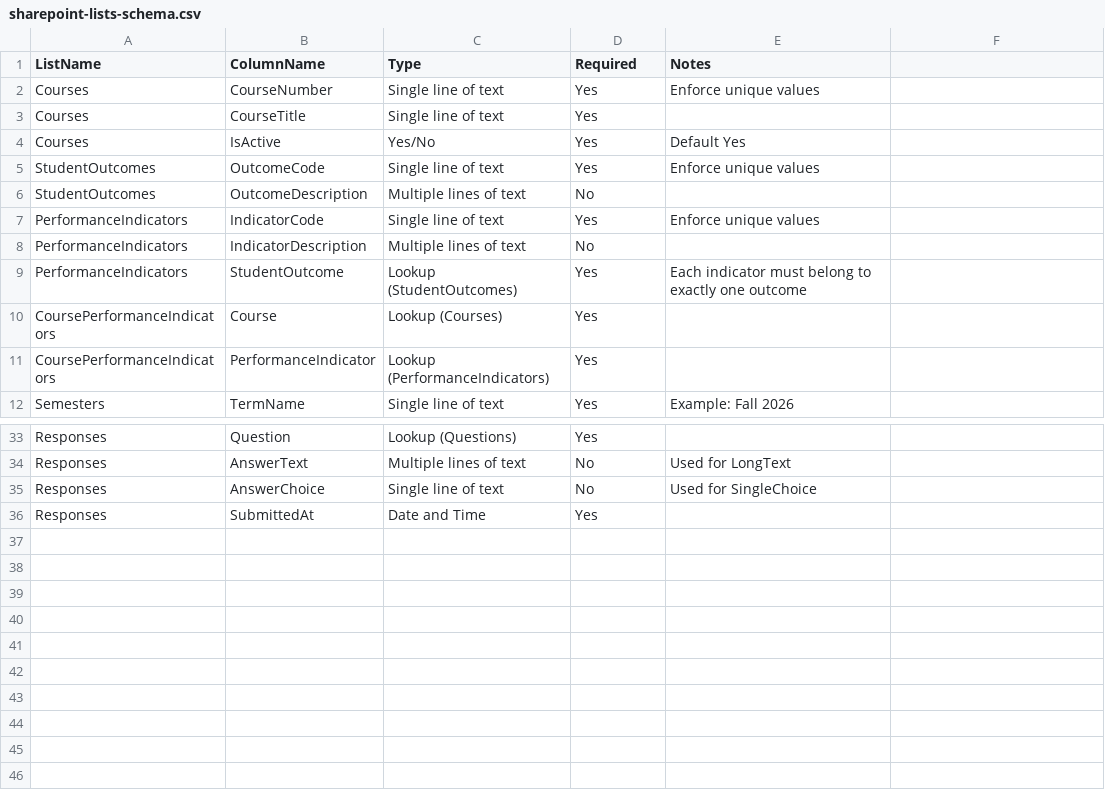
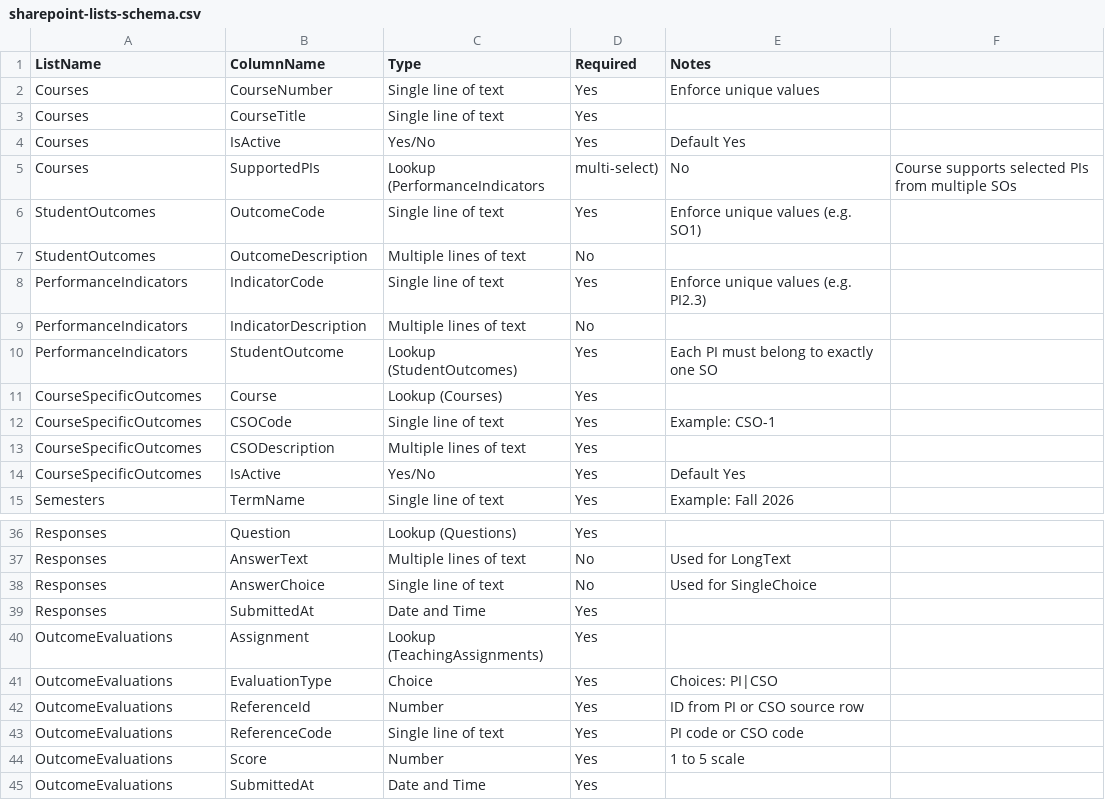
Before and after one commit to ardagozen355/WSUMME, a CSV file: templates/sharepoint-lists-schema.csv, drawn as a sheet; only a part is shown, gaps mark what is left out.

Commit message:
Revise PI model with course-supported PIs and course-specific outcomes

```diff
--- a/templates/sharepoint-lists-schema.csv
+++ b/templates/sharepoint-lists-schema.csv
@@ -4,9 +4,12 @@ Courses,CourseTitle,Single line of text,Yes,
 Courses,IsActive,Yes/No,Yes,Default Yes
-StudentOutcomes,OutcomeCode,Single line of text,Yes,Enforce unique values
+Courses,SupportedPIs,Lookup (PerformanceIndicators, multi-select),No,Course supports selected PIs from multiple SOs
+StudentOutcomes,OutcomeCode,Single line of text,Yes,Enforce unique values (e.g. SO1)
 StudentOutcomes,OutcomeDescription,Multiple lines of text,No,
-PerformanceIndicators,IndicatorCode,Single line of text,Yes,Enforce unique values
+PerformanceIndicators,IndicatorCode,Single line of text,Yes,Enforce unique values (e.g. PI2.3)
 PerformanceIndicators,IndicatorDescription,Multiple lines of text,No,
-PerformanceIndicators,StudentOutcome,Lookup (StudentOutcomes),Yes,Each indicator must belong to exactly one outcome
-CoursePerformanceIndicators,Course,Lookup (Courses),Yes,
-CoursePerformanceIndicators,PerformanceIndicator,Lookup (PerformanceIndicators),Yes,
+PerformanceIndicators,StudentOutcome,Lookup (StudentOutcomes),Yes,Each PI must belong to exactly one SO
+CourseSpecificOutcomes,Course,Lookup (Courses),Yes,
+CourseSpecificOutcomes,CSOCode,Single line of text,Yes,Example: CSO-1
+CourseSpecificOutcomes,CSODescription,Multiple lines of text,Yes,
+CourseSpecificOutcomes,IsActive,Yes/No,Yes,Default Yes
 Semesters,TermName,Single line of text,Yes,Example: Fall 2026
@@ -36 +39,7 @@ Responses,AnswerChoice,Single line of text,No,Used for SingleChoice
 Responses,SubmittedAt,Date and Time,Yes,
+OutcomeEvaluations,Assignment,Lookup (TeachingAssignments),Yes,
+OutcomeEvaluations,EvaluationType,Choice,Yes,Choices: PI|CSO
+OutcomeEvaluations,ReferenceId,Number,Yes,ID from PI or CSO source row
+OutcomeEvaluations,ReferenceCode,Single line of text,Yes,PI code or CSO code
+OutcomeEvaluations,Score,Number,Yes,1 to 5 scale
+OutcomeEvaluations,SubmittedAt,Date and Time,Yes,
```
Also changed, not shown: 3 other files.
